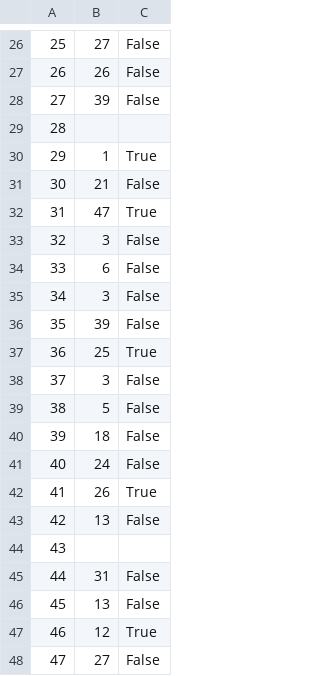
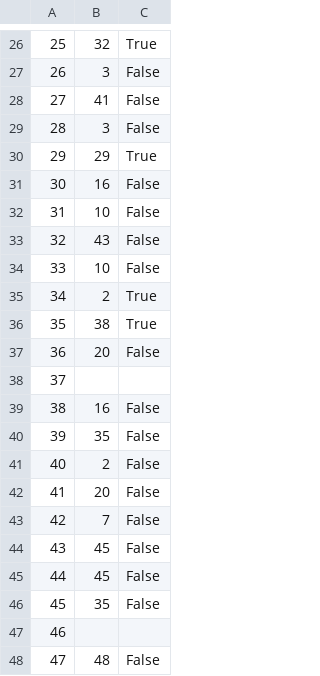
Before and after one commit to ekang100/e-commerce-app, a CSV file: db/generated/OrdersInProgress-PreProcess.csv, drawn as a sheet; only a part is shown, gaps mark what is left out; the diff covers the shown part only.

```diff
--- a/db/generated/OrdersInProgress-PreProcess.csv
+++ b/db/generated/OrdersInProgress-PreProcess.csv
@@ -26,23 +26,23 @@
-"25","27","False"
-"26","26","False"
-"27","39","False"
-"28","",""
-"29","1","True"
-"30","21","False"
-"31","47","True"
-"32","3","False"
-"33","6","False"
-"34","3","False"
-"35","39","False"
-"36","25","True"
-"37","3","False"
-"38","5","False"
-"39","18","False"
-"40","24","False"
-"41","26","True"
-"42","13","False"
-"43","",""
-"44","31","False"
-"45","13","False"
-"46","12","True"
-"47","27","False"
+"25","32","True"
+"26","3","False"
+"27","41","False"
+"28","3","False"
+"29","29","True"
+"30","16","False"
+"31","10","False"
+"32","43","False"
+"33","10","False"
+"34","2","True"
+"35","38","True"
+"36","20","False"
+"37","",""
+"38","16","False"
+"39","35","False"
+"40","2","False"
+"41","20","False"
+"42","7","False"
+"43","45","False"
+"44","45","False"
+"45","35","False"
+"46","",""
+"47","48","False"
```
Also changed, not shown: 110 edited cells elsewhere in this file, db/generated/Cart.csv, db/generated/LineItem-PreProcess.csv, 12 other files.
